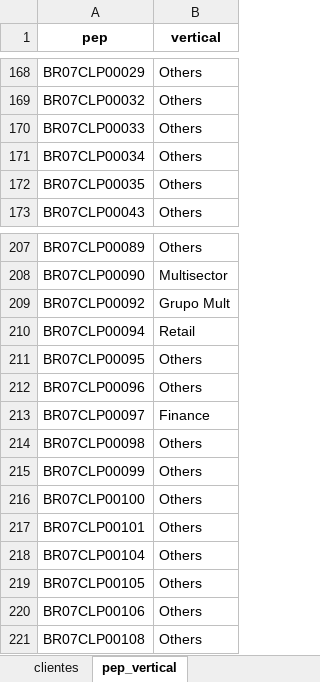
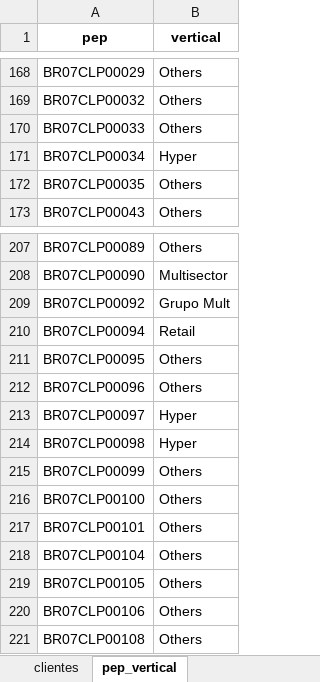
Before and after one commit to amandapaula-oss/worker-dashboard, an Excel workbook: backend/parametros.xlsx, sheet pep_vertical, drawn as a sheet; only a part is shown, gaps mark what is left out; values as stored, in another font and other column widths than the file's, no borders; the diff names each change by its address in the sheet, - before the commit and + after, or states it on an @@ line.

```diff
--- a/backend/parametros.xlsx (sheet pep_vertical)
+++ b/backend/parametros.xlsx (sheet pep_vertical)
-B171 (vertical): Others
+B171 (vertical): Hyper
-B213 (vertical): Finance
+B213 (vertical): Hyper
-B214 (vertical): Others
+B214 (vertical): Hyper
```
Also changed, not shown: sheet clientes, 1 other file.
